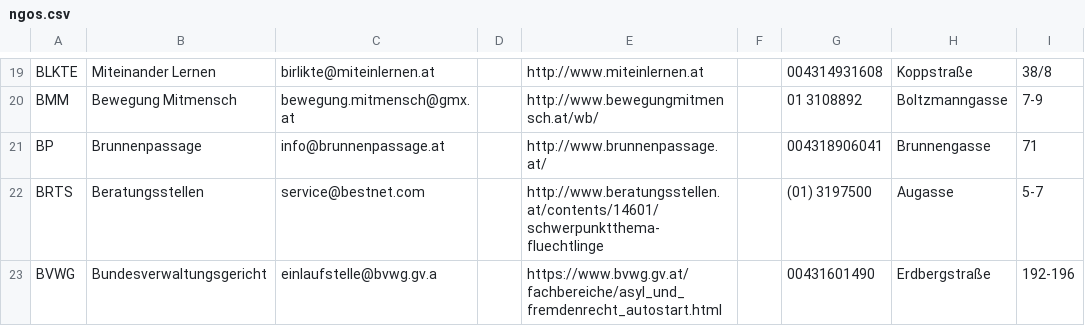
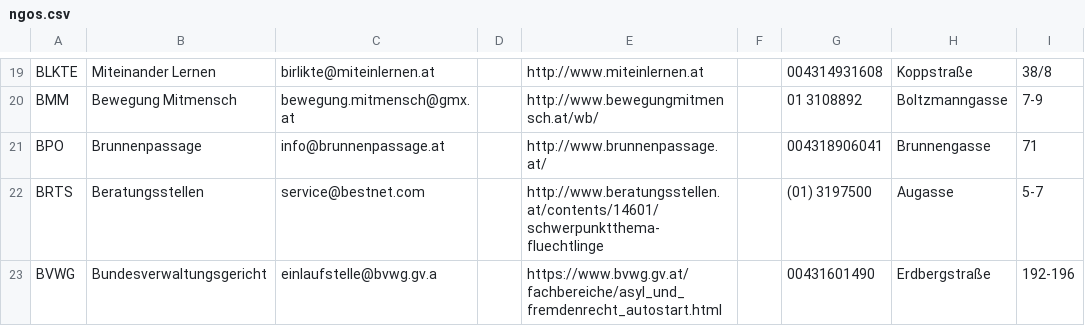
Before and after one commit to magnolo/newhere, a CSV file: database/seeds/csvs/ngos.csv, drawn as a sheet; only a part is shown, gaps mark what is left out; the diff covers the shown part only; the diff names each change by its address in the sheet, - before the commit and + after, or states it on an @@ line.

Commit message:
updated seeding data, changed categories base data to english

```diff
--- a/database/seeds/csvs/ngos.csv
+++ b/database/seeds/csvs/ngos.csv
-A21: BP
+A21: BPO
```
Also changed, not shown: 1 added row and 5 edited cells elsewhere in this file, database/seeds/csvs/categories_english.csv, database/seeds/csvs/categories_farsi.csv, 7 other files.
